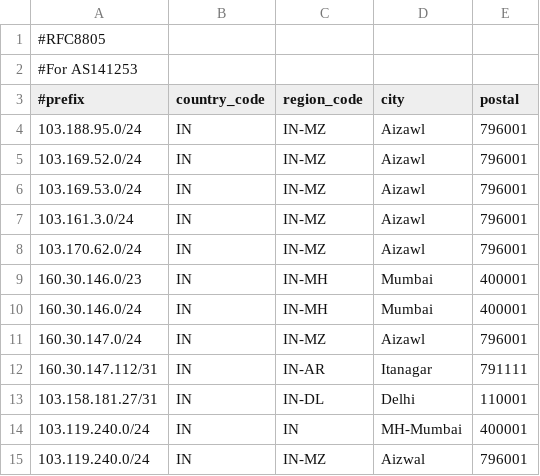
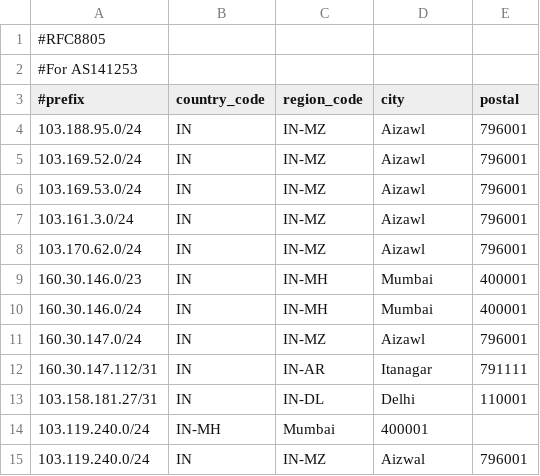
Before and after one commit to vipulpatel-muft/geofeed, a CSV file: geofeed.csv, drawn as a sheet.

Commit message:
Update geofeed.csv

```diff
--- a/geofeed.csv
+++ b/geofeed.csv
@@ -13,3 +13,3 @@
 103.158.181.27/31,IN,IN-DL,Delhi,110001
-103.119.240.0/24,IN,IN,MH-Mumbai,400001
+103.119.240.0/24,IN-MH,Mumbai,400001
 103.119.240.0/24,IN,IN-MZ,Aizwal,796001
```
